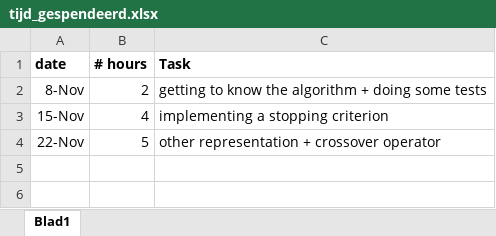
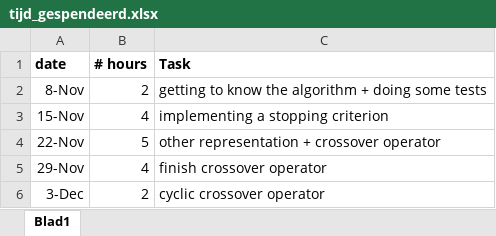
Before and after one commit to rneyns/assignement_geneticAlgo, an Excel workbook: tijd_gespendeerd.xlsx, sheet Blad1, drawn as a sheet; values as stored, in another font and other column widths than the file's, no borders; the diff names each change by its address in the sheet, - before the commit and + after, or states it on an @@ line.

```diff
--- a/tijd_gespendeerd.xlsx (sheet Blad1)
+++ b/tijd_gespendeerd.xlsx (sheet Blad1)
+row 5: 29-Nov | 4 | finish crossover operator
+row 6: 3-Dec | 2 | cyclic crossover operator
```
Also changed, not shown: 42 other files.
